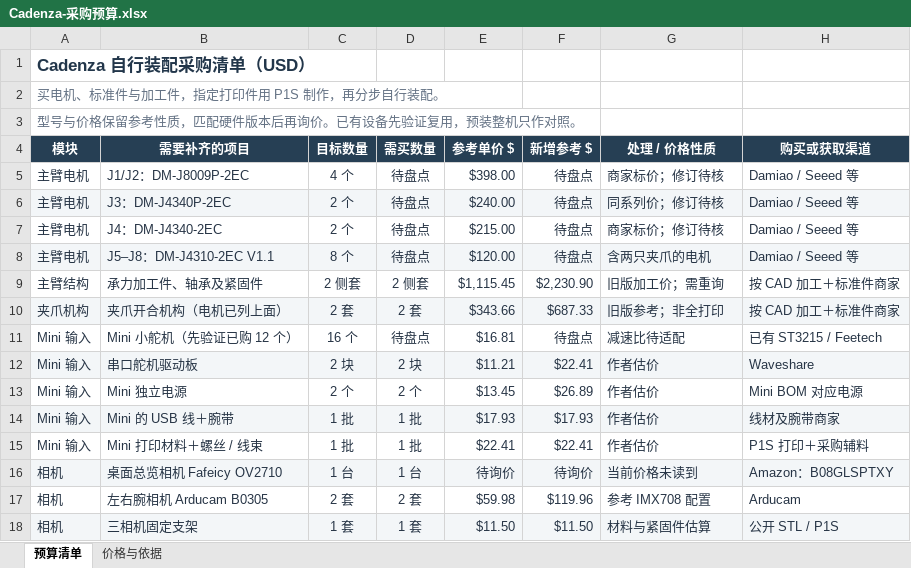
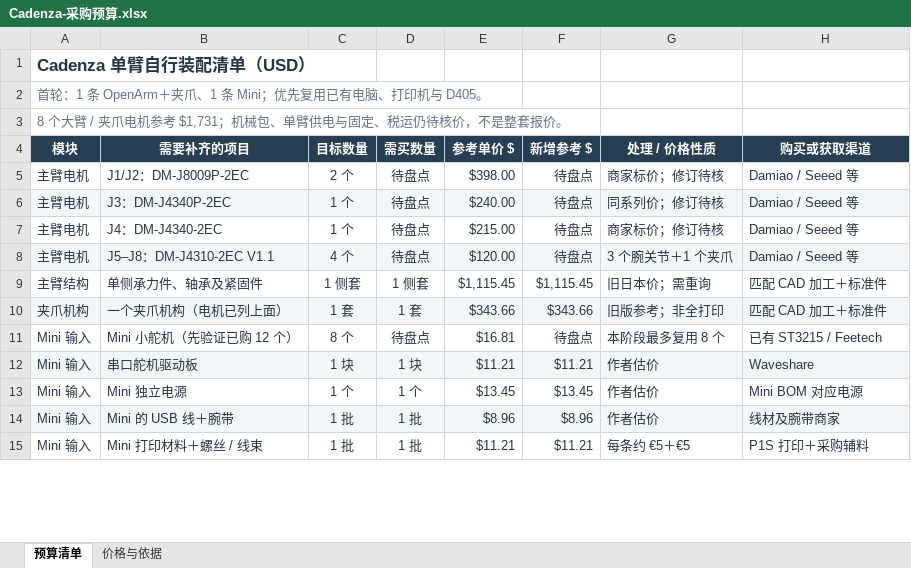
Before and after one commit to Jeffaaay/cadenza-robotics, an Excel workbook: outputs/01a1611a-a966-74e1-8809-b6eb9eb65869/Cadenza-采购预算.xlsx, sheet 预算清单, drawn as a sheet; only a part is shown; values as stored, in another font and other column widths than the file's, no borders; removed rows and columns are numbered as before the commit, all else as after; the diff covers the shown part only; the diff names each change by its address in the sheet, - before the commit and + after, or states it on an @@ line.

Commit message:
Scope initial Cadenza build and budget to one OpenArm

```diff
--- a/outputs/01a1611a-a966-74e1-8809-b6eb9eb65869/Cadenza-采购预算.xlsx (sheet 预算清单)
+++ b/outputs/01a1611a-a966-74e1-8809-b6eb9eb65869/Cadenza-采购预算.xlsx (sheet 预算清单)
-A1 (模块): Cadenza 自行装配采购清单（USD）
+A1 (模块): Cadenza 单臂自行装配清单（USD）
-A2 (模块): 买电机、标准件与加工件，指定打印件用 P1S 制作，再分步自行装配。
+A2 (模块): 首轮：1 条 OpenArm＋夹爪、1 条 Mini；优先复用已有电脑、打印机与 D405。
-A3 (模块): 型号与价格保留参考性质，匹配硬件版本后再询价。已有设备先验证复用，预装整机只作对照。
+A3 (模块): 8 个大臂 / 夹爪电机参考 $1,731；机械包、单臂供电与固定、税运仍待核价，不是整套报价。
-C5 (目标数量): 4 个
+C5 (目标数量): 2 个
-C6:C7 (目标数量): 2 个
+C6:C7 (目标数量): 1 个
-C8 (目标数量): 8 个
+C8 (目标数量): 4 个
-G8 (处理 / 价格性质): 含两只夹爪的电机
+G8 (处理 / 价格性质): 3 个腕关节＋1 个夹爪
-B9 (需要补齐的项目): 承力加工件、轴承及紧固件
+B9 (需要补齐的项目): 单侧承力件、轴承及紧固件
-C9 (目标数量): 2 侧套
+C9 (目标数量): 1 侧套
-D9 (需买数量): 2 侧套
+D9 (需买数量): 1 侧套
-F9 (新增参考 $): $2,230.90
+F9 (新增参考 $): $1,115.45
-G9 (处理 / 价格性质): 旧版加工价；需重询
+G9 (处理 / 价格性质): 旧日本价；需重询
-H9:H10 (购买或获取渠道): 按 CAD 加工＋标准件商家
+H9:H10 (购买或获取渠道): 匹配 CAD 加工＋标准件
-B10 (需要补齐的项目): 夹爪开合机构（电机已列上面）
+B10 (需要补齐的项目): 一个夹爪机构（电机已列上面）
-C10 (目标数量): 2 套
+C10 (目标数量): 1 套
-D10 (需买数量): 2 套
+D10 (需买数量): 1 套
-F10 (新增参考 $): $687.33
+F10 (新增参考 $): $343.66
-C11 (目标数量): 16 个
+C11 (目标数量): 8 个
-G11 (处理 / 价格性质): 减速比待适配
+G11 (处理 / 价格性质): 本阶段最多复用 8 个
-C12 (目标数量): 2 块
+C12 (目标数量): 1 块
-D12 (需买数量): 2 块
+D12 (需买数量): 1 块
-F12 (新增参考 $): $22.41
+F12 (新增参考 $): $11.21
-C13 (目标数量): 2 个
+C13 (目标数量): 1 个
-D13 (需买数量): 2 个
+D13 (需买数量): 1 个
-F13 (新增参考 $): $26.89
+F13 (新增参考 $): $13.45
-E14 (参考单价 $): $17.93
+E14 (参考单价 $): $8.96
-F14 (新增参考 $): $17.93
+F14 (新增参考 $): $8.96
-E15 (参考单价 $): $22.41
+E15 (参考单价 $): $11.21
-F15 (新增参考 $): $22.41
+F15 (新增参考 $): $11.21
-G15 (处理 / 价格性质): 作者估价
+G15 (处理 / 价格性质): 每条约 €5＋€5
-row 16: 相机 | 桌面总览相机 Fafeicy OV2710 | 1 台 | 1 台 | 待询价 | 待询价 | 当前价格未读到 | Amazon：B08GLSPTXY
-row 17: 相机 | 左右腕相机 Arducam B0305 | 2 套 | 2 套 | $59.98 | $119.96 | 参考 IMX708 配置 | Arducam
-row 18: 相机 | 三相机固定支架 | 1 套 | 1 套 | $11.50 | $11.50 | 材料与紧固件估算 | 公开 STL / P1S
```
Also changed, not shown: 3 added rows, 26 edited cells and cell formats elsewhere in this sheet, sheet 价格与依据, formulas that keep their value, 5 other files.
